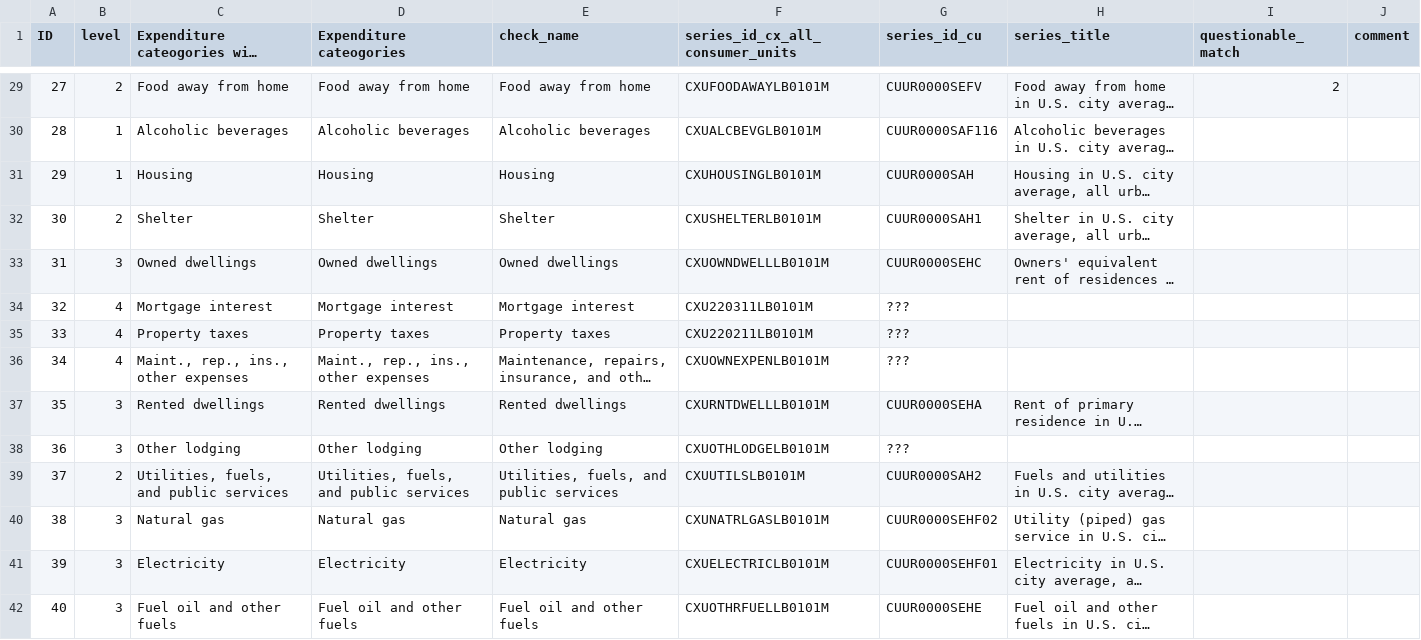
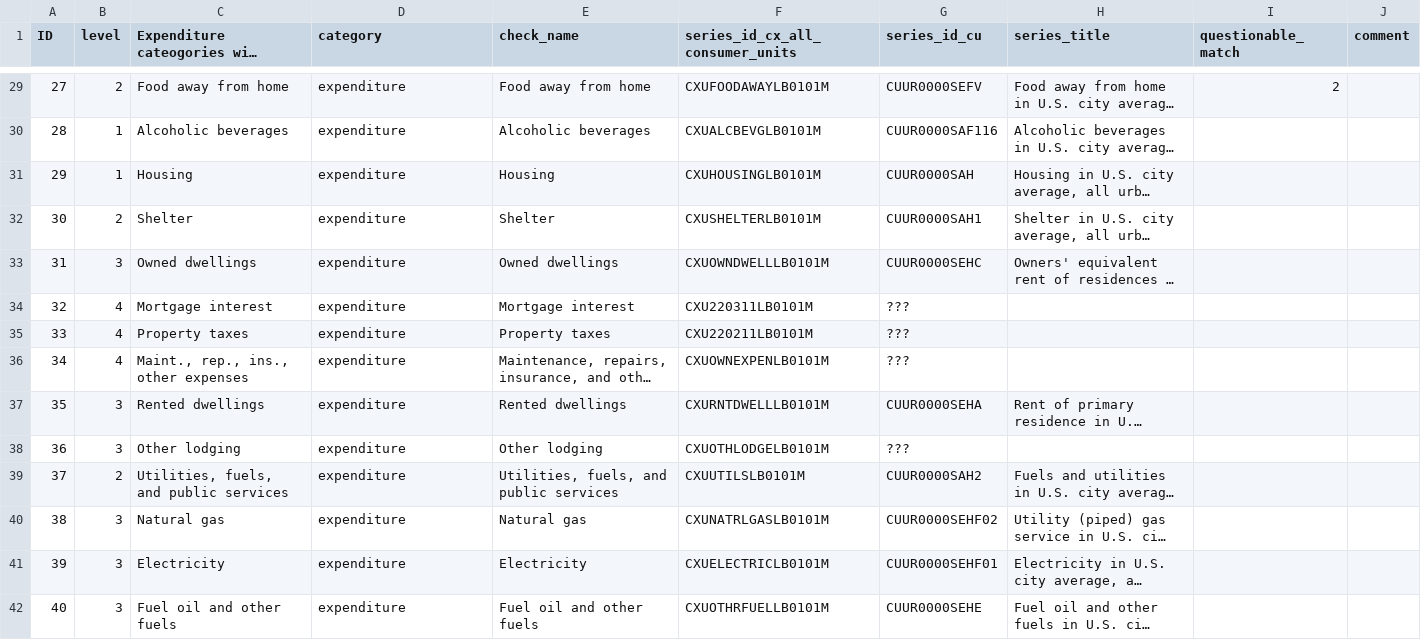
Before and after one commit to v4lue4dded/inflation_by_income_percentile, a CSV file: data/selfmade/my_matching_categories.csv, drawn as a sheet; only a part is shown, gaps mark what is left out; long unchanged cells end in …; the diff covers the shown part only; the diff names each change by its address in the sheet, - before the commit and + after, or states it on an @@ line.

```diff
--- a/data/selfmade/my_matching_categories.csv
+++ b/data/selfmade/my_matching_categories.csv
-D1: Expenditure cateogories
+D1: category
-D29 (category): Food away from home
+D29 (category): expenditure
-D30 (category): Alcoholic beverages
+D30 (category): expenditure
-D31 (category): Housing
+D31 (category): expenditure
-D32 (category): Shelter
+D32 (category): expenditure
-D33 (category): Owned dwellings
+D33 (category): expenditure
-D34 (category): Mortgage interest
+D34 (category): expenditure
-D35 (category): Property taxes
+D35 (category): expenditure
-D36 (category): Maint., rep., ins., other expenses
+D36 (category): expenditure
-D37 (category): Rented dwellings
+D37 (category): expenditure
-D38 (category): Other lodging
+D38 (category): expenditure
-D39 (category): Utilities, fuels, and public services
+D39 (category): expenditure
-D40 (category): Natural gas
+D40 (category): expenditure
-D41 (category): Electricity
+D41 (category): expenditure
-D42 (category): Fuel oil and other fuels
+D42 (category): expenditure
```
Also changed, not shown: 116 edited cells elsewhere in this file, 7 other files.
